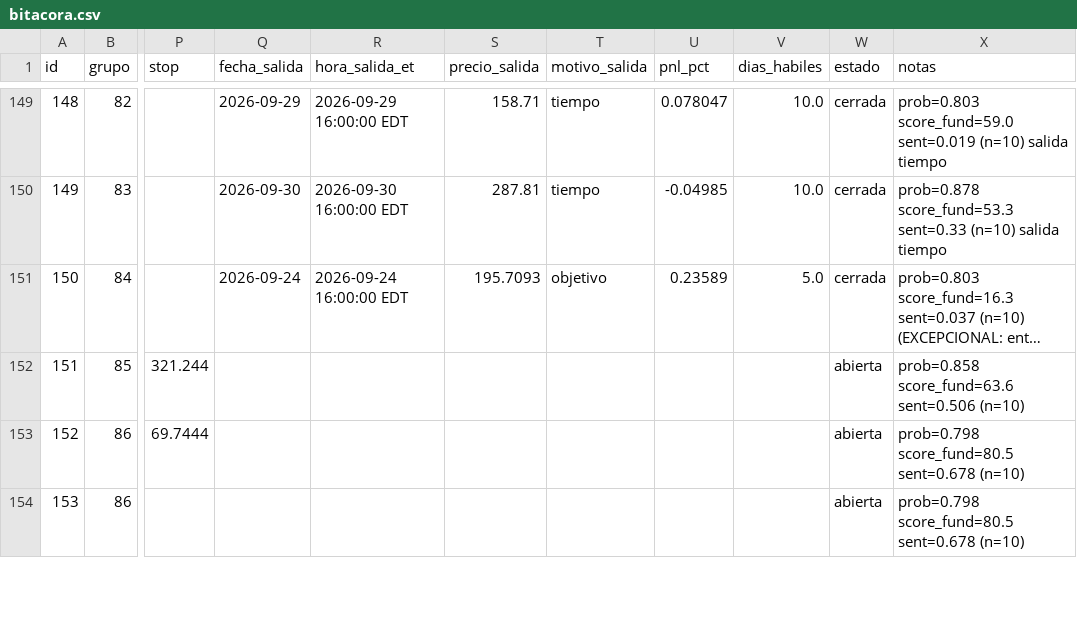
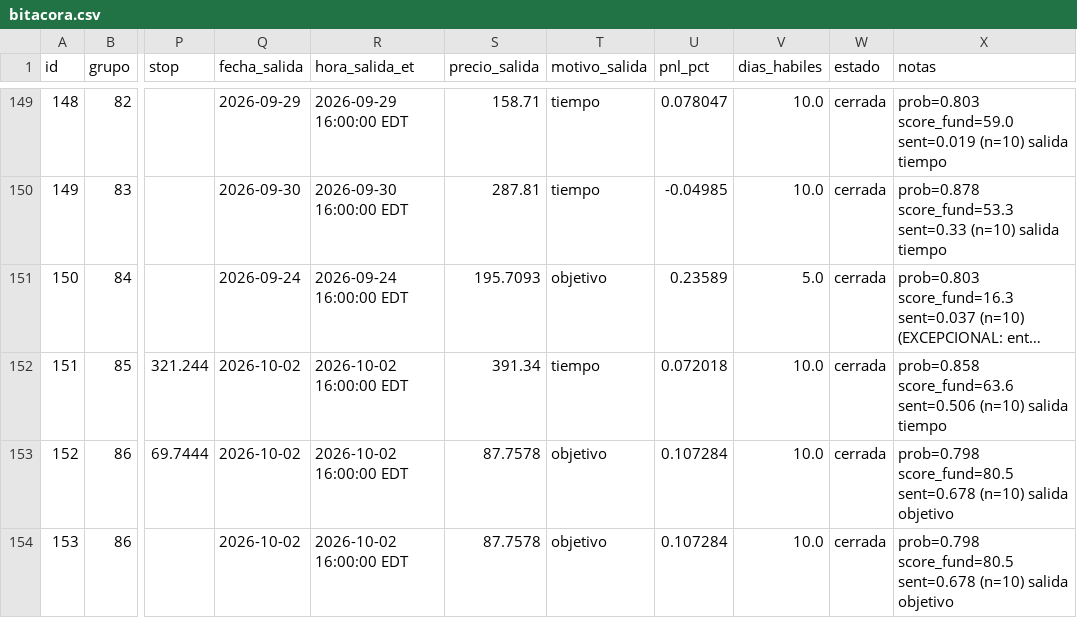
Before and after one commit to sebas1331/centinela-sp500, a CSV file: bitacora.csv, drawn as a sheet; only a part is shown, gaps mark what is left out; long unchanged cells end in …; the diff covers the shown part only; the diff names each change by its address in the sheet, - before the commit and + after, or states it on an @@ line.

```diff
--- a/bitacora.csv
+++ b/bitacora.csv
-Q152:Q154 (fecha_salida): (empty)
+Q152:Q154 (fecha_salida): 2026-10-02
-R152:R154 (hora_salida_et): (empty)
+R152:R154 (hora_salida_et): 2026-10-02 16:00:00 EDT
-S152 (precio_salida): (empty)
+S152 (precio_salida): 391.34
-T152 (motivo_salida): (empty)
+T152 (motivo_salida): tiempo
-U152 (pnl_pct): (empty)
+U152 (pnl_pct): 0.072018
-V152:V154 (dias_habiles): (empty)
+V152:V154 (dias_habiles): 10.0
-W152:W154 (estado): abierta
+W152:W154 (estado): cerrada
-X152 (notas): …sent=0.506 (n=10)
+X152 (notas): …sent=0.506 (n=10) salida tiempo
-S153:S154 (precio_salida): (empty)
+S153:S154 (precio_salida): 87.7578
-T153:T154 (motivo_salida): (empty)
+T153:T154 (motivo_salida): objetivo
-U153:U154 (pnl_pct): (empty)
+U153:U154 (pnl_pct): 0.107284
-X153:X154 (notas): …sent=0.678 (n=10)
+X153:X154 (notas): …sent=0.678 (n=10) salida objetivo
```
Also changed, not shown: 20 edited cells elsewhere in this file, 5 other files.
